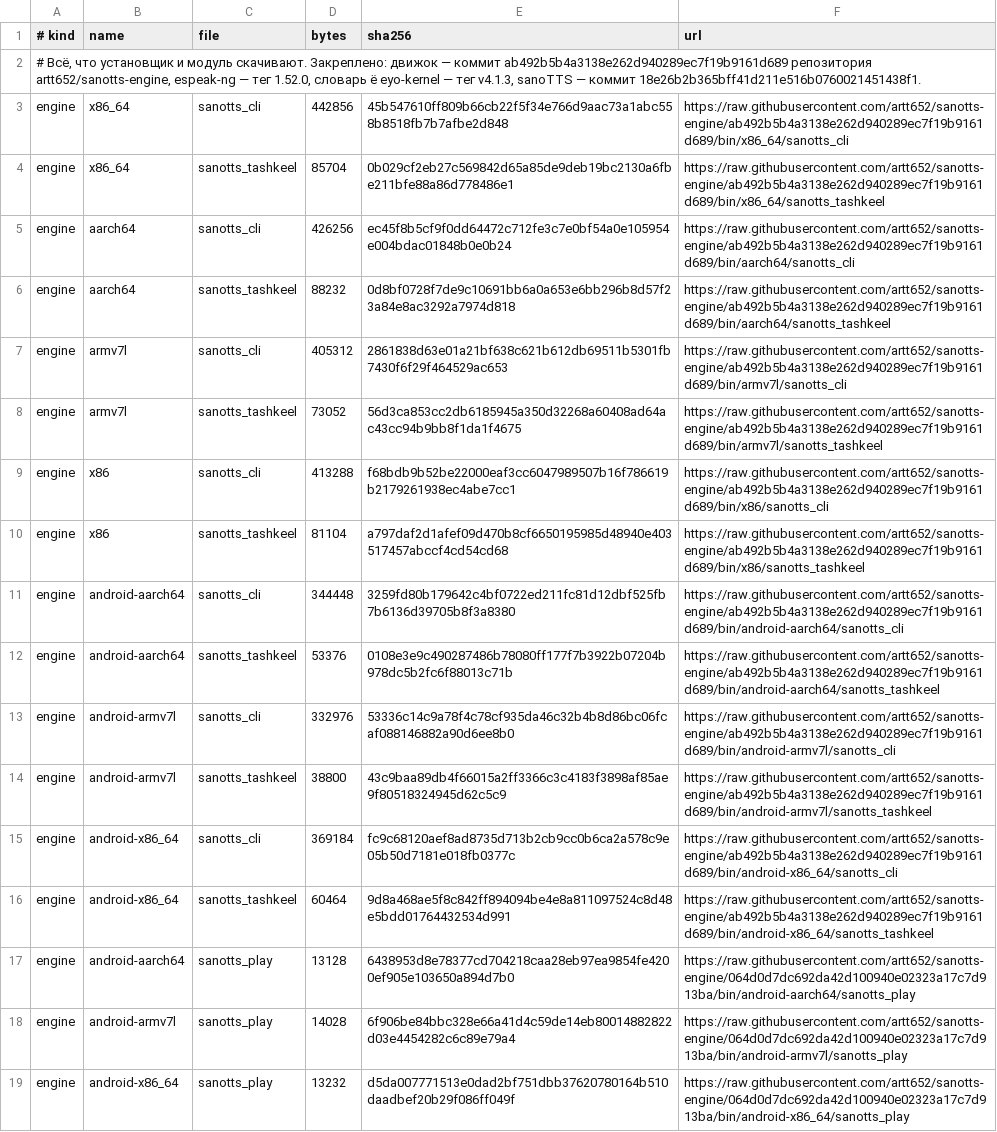
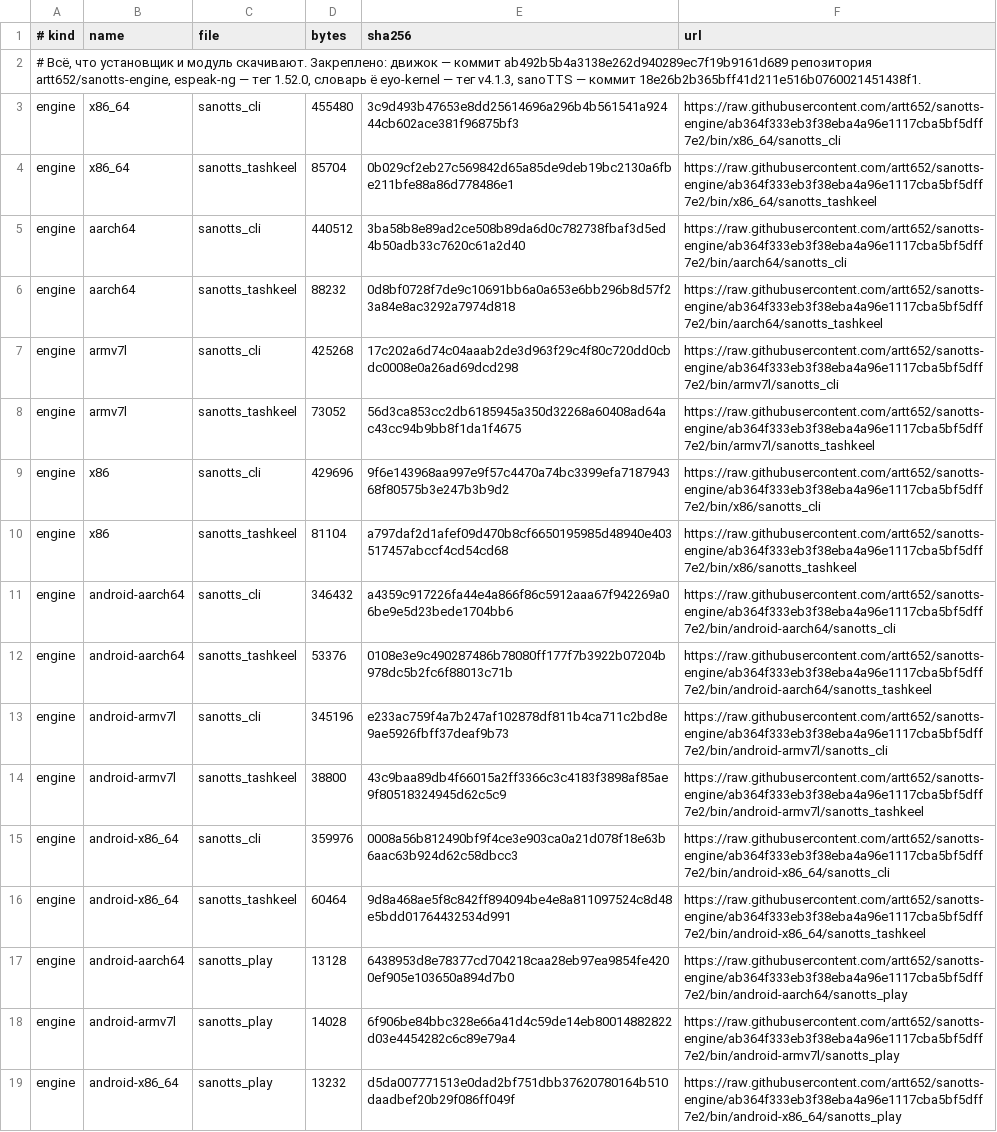
Before and after one commit to artt652/majordomo-sanotts, a TSV file: modules/sanotts/native/data/sources.tsv, drawn as a sheet; only a part is shown; the diff covers the shown part only; the diff names each change by its address in the sheet, - before the commit and + after, or states it on an @@ line.

Commit message:
v3.2.3
Update sanotts-engine to ab364f3: faster transposed convolutions with same WAV output.

```diff
--- a/modules/sanotts/native/data/sources.tsv
+++ b/modules/sanotts/native/data/sources.tsv
-D3 (bytes): 442856
+D3 (bytes): 455480
-E3 (sha256): 45b547610ff809b66cb22f5f34e766d9aac73a1abc558b8518fb7b7afbe2d848
+E3 (sha256): 3c9d493b47653e8dd25614696a296b4b561541a92444cb602ace381f96875bf3
-F3 (url): https://raw.githubusercontent.com/artt652/sanotts-engine/ab492b5b4a3138e262d940289ec7f19b9161d689/bin/x86_64/sanotts_cli
+F3 (url): https://raw.githubusercontent.com/artt652/sanotts-engine/ab364f333eb3f38eba4a96e1117cba5bf5dff7e2/bin/x86_64/sanotts_cli
-F4 (url): https://raw.githubusercontent.com/artt652/sanotts-engine/ab492b5b4a3138e262d940289ec7f19b9161d689/bin/x86_64/sanotts_tashkeel
+F4 (url): https://raw.githubusercontent.com/artt652/sanotts-engine/ab364f333eb3f38eba4a96e1117cba5bf5dff7e2/bin/x86_64/sanotts_tashkeel
-D5 (bytes): 426256
+D5 (bytes): 440512
-E5 (sha256): ec45f8b5cf9f0dd64472c712fe3c7e0bf54a0e105954e004bdac01848b0e0b24
+E5 (sha256): 3ba58b8e89ad2ce508b89da6d0c782738fbaf3d5ed4b50adb33c7620c61a2d40
-F5 (url): https://raw.githubusercontent.com/artt652/sanotts-engine/ab492b5b4a3138e262d940289ec7f19b9161d689/bin/aarch64/sanotts_cli
+F5 (url): https://raw.githubusercontent.com/artt652/sanotts-engine/ab364f333eb3f38eba4a96e1117cba5bf5dff7e2/bin/aarch64/sanotts_cli
-F6 (url): https://raw.githubusercontent.com/artt652/sanotts-engine/ab492b5b4a3138e262d940289ec7f19b9161d689/bin/aarch64/sanotts_tashkeel
+F6 (url): https://raw.githubusercontent.com/artt652/sanotts-engine/ab364f333eb3f38eba4a96e1117cba5bf5dff7e2/bin/aarch64/sanotts_tashkeel
-D7 (bytes): 405312
+D7 (bytes): 425268
-E7 (sha256): 2861838d63e01a21bf638c621b612db69511b5301fb7430f6f29f464529ac653
+E7 (sha256): 17c202a6d74c04aaab2de3d963f29c4f80c720dd0cbdc0008e0a26ad69dcd298
-F7 (url): https://raw.githubusercontent.com/artt652/sanotts-engine/ab492b5b4a3138e262d940289ec7f19b9161d689/bin/armv7l/sanotts_cli
+F7 (url): https://raw.githubusercontent.com/artt652/sanotts-engine/ab364f333eb3f38eba4a96e1117cba5bf5dff7e2/bin/armv7l/sanotts_cli
-F8 (url): https://raw.githubusercontent.com/artt652/sanotts-engine/ab492b5b4a3138e262d940289ec7f19b9161d689/bin/armv7l/sanotts_tashkeel
+F8 (url): https://raw.githubusercontent.com/artt652/sanotts-engine/ab364f333eb3f38eba4a96e1117cba5bf5dff7e2/bin/armv7l/sanotts_tashkeel
-D9 (bytes): 413288
+D9 (bytes): 429696
-E9 (sha256): f68bdb9b52be22000eaf3cc6047989507b16f786619b2179261938ec4abe7cc1
+E9 (sha256): 9f6e143968aa997e9f57c4470a74bc3399efa718794368f80575b3e247b3b9d2
-F9 (url): https://raw.githubusercontent.com/artt652/sanotts-engine/ab492b5b4a3138e262d940289ec7f19b9161d689/bin/x86/sanotts_cli
+F9 (url): https://raw.githubusercontent.com/artt652/sanotts-engine/ab364f333eb3f38eba4a96e1117cba5bf5dff7e2/bin/x86/sanotts_cli
-F10 (url): https://raw.githubusercontent.com/artt652/sanotts-engine/ab492b5b4a3138e262d940289ec7f19b9161d689/bin/x86/sanotts_tashkeel
+F10 (url): https://raw.githubusercontent.com/artt652/sanotts-engine/ab364f333eb3f38eba4a96e1117cba5bf5dff7e2/bin/x86/sanotts_tashkeel
-D11 (bytes): 344448
+D11 (bytes): 346432
-E11 (sha256): 3259fd80b179642c4bf0722ed211fc81d12dbf525fb7b6136d39705b8f3a8380
+E11 (sha256): a4359c917226fa44e4a866f86c5912aaa67f942269a06be9e5d23bede1704bb6
-F11 (url): https://raw.githubusercontent.com/artt652/sanotts-engine/ab492b5b4a3138e262d940289ec7f19b9161d689/bin/android-aarch64/sanotts_cli
+F11 (url): https://raw.githubusercontent.com/artt652/sanotts-engine/ab364f333eb3f38eba4a96e1117cba5bf5dff7e2/bin/android-aarch64/sanotts_cli
-F12 (url): https://raw.githubusercontent.com/artt652/sanotts-engine/ab492b5b4a3138e262d940289ec7f19b9161d689/bin/android-aarch64/sanotts_tashkeel
+F12 (url): https://raw.githubusercontent.com/artt652/sanotts-engine/ab364f333eb3f38eba4a96e1117cba5bf5dff7e2/bin/android-aarch64/sanotts_tashkeel
-D13 (bytes): 332976
+D13 (bytes): 345196
-E13 (sha256): 53336c14c9a78f4c78cf935da46c32b4b8d86bc06fcaf088146882a90d6ee8b0
+E13 (sha256): e233ac759f4a7b247af102878df811b4ca711c2bd8e9ae5926fbff37deaf9b73
-F13 (url): https://raw.githubusercontent.com/artt652/sanotts-engine/ab492b5b4a3138e262d940289ec7f19b9161d689/bin/android-armv7l/sanotts_cli
+F13 (url): https://raw.githubusercontent.com/artt652/sanotts-engine/ab364f333eb3f38eba4a96e1117cba5bf5dff7e2/bin/android-armv7l/sanotts_cli
-F14 (url): https://raw.githubusercontent.com/artt652/sanotts-engine/ab492b5b4a3138e262d940289ec7f19b9161d689/bin/android-armv7l/sanotts_tashkeel
+F14 (url): https://raw.githubusercontent.com/artt652/sanotts-engine/ab364f333eb3f38eba4a96e1117cba5bf5dff7e2/bin/android-armv7l/sanotts_tashkeel
-D15 (bytes): 369184
+D15 (bytes): 359976
-E15 (sha256): fc9c68120aef8ad8735d713b2cb9cc0b6ca2a578c9e05b50d7181e018fb0377c
+E15 (sha256): 0008a56b812490bf9f4ce3e903ca0a21d078f18e63b6aac63b924d62c58dbcc3
-F15 (url): https://raw.githubusercontent.com/artt652/sanotts-engine/ab492b5b4a3138e262d940289ec7f19b9161d689/bin/android-x86_64/sanotts_cli
+F15 (url): https://raw.githubusercontent.com/artt652/sanotts-engine/ab364f333eb3f38eba4a96e1117cba5bf5dff7e2/bin/android-x86_64/sanotts_cli
-F16 (url): https://raw.githubusercontent.com/artt652/sanotts-engine/ab492b5b4a3138e262d940289ec7f19b9161d689/bin/android-x86_64/sanotts_tashkeel
+F16 (url): https://raw.githubusercontent.com/artt652/sanotts-engine/ab364f333eb3f38eba4a96e1117cba5bf5dff7e2/bin/android-x86_64/sanotts_tashkeel
-F17 (url): https://raw.githubusercontent.com/artt652/sanotts-engine/064d0d7dc692da42d100940e02323a17c7d913ba/bin/android-aarch64/sanotts_play
+F17 (url): https://raw.githubusercontent.com/artt652/sanotts-engine/ab364f333eb3f38eba4a96e1117cba5bf5dff7e2/bin/android-aarch64/sanotts_play
-F18 (url): https://raw.githubusercontent.com/artt652/sanotts-engine/064d0d7dc692da42d100940e02323a17c7d913ba/bin/android-armv7l/sanotts_play
+F18 (url): https://raw.githubusercontent.com/artt652/sanotts-engine/ab364f333eb3f38eba4a96e1117cba5bf5dff7e2/bin/android-armv7l/sanotts_play
-F19 (url): https://raw.githubusercontent.com/artt652/sanotts-engine/064d0d7dc692da42d100940e02323a17c7d913ba/bin/android-x86_64/sanotts_play
+F19 (url): https://raw.githubusercontent.com/artt652/sanotts-engine/ab364f333eb3f38eba4a96e1117cba5bf5dff7e2/bin/android-x86_64/sanotts_play
```
Also changed, not shown: 8 edited cells elsewhere in this file, 1 other file.
